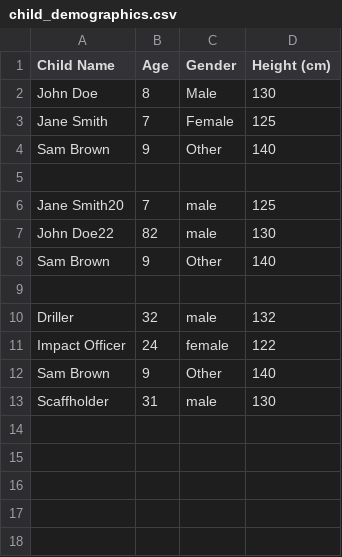
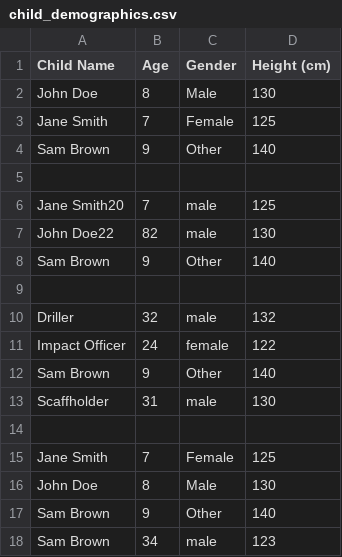
Before and after one commit to booluckgmie/prototype, a CSV file: wfvendor/child_demographics.csv, drawn as a sheet.

Commit message:
Append new child demographics data

```diff
--- a/wfvendor/child_demographics.csv
+++ b/wfvendor/child_demographics.csv
@@ -13 +13,6 @@ Sam Brown,9,Other,140
 Scaffholder,31,male,130
+
+Jane Smith,7,Female,125
+John Doe,8,Male,130
+Sam Brown,9,Other,140
+Sam Brown,34,male,123
```
